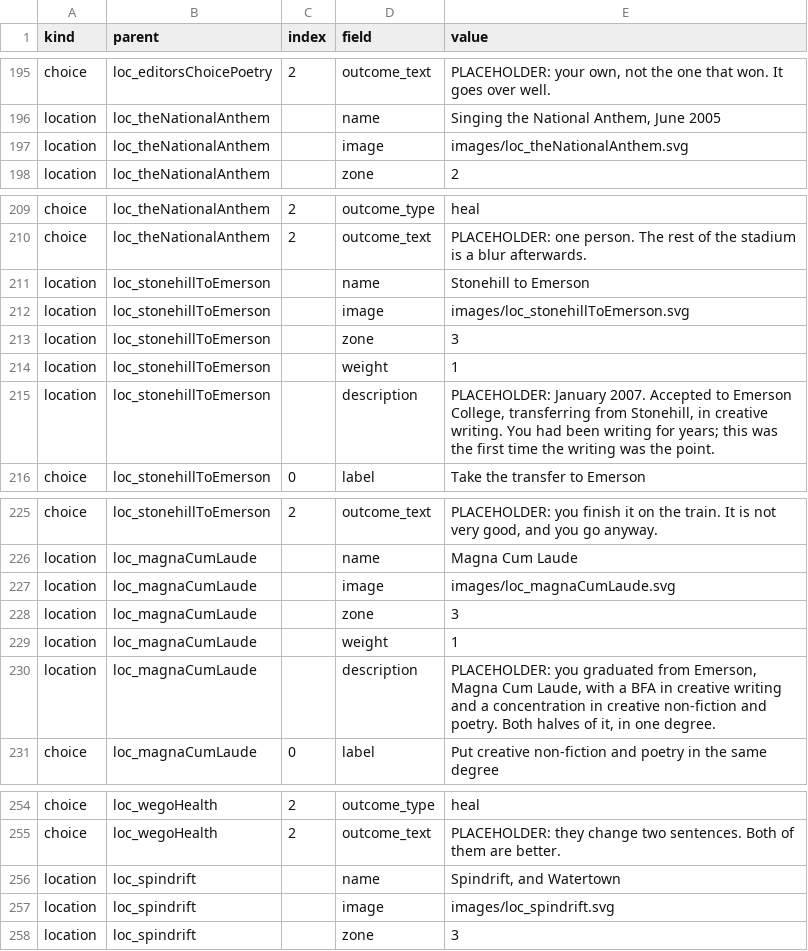
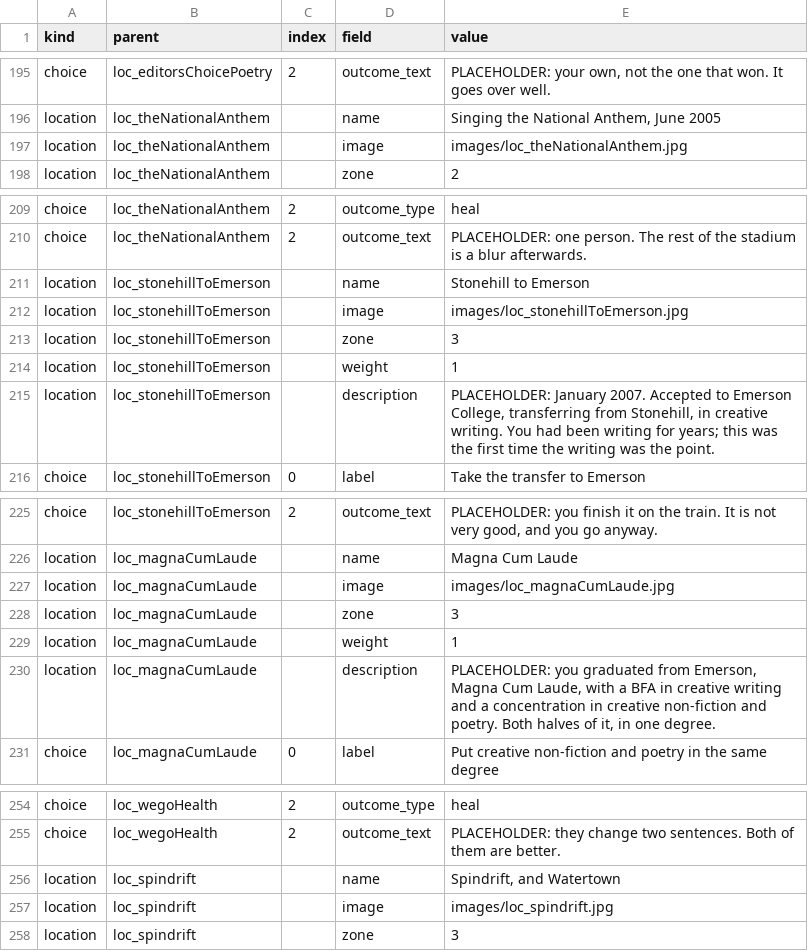
Before and after one commit to ptichko/amanda40, a CSV file: content/content.csv, drawn as a sheet; only a part is shown, gaps mark what is left out; the diff covers the shown part only.

```diff
--- a/content/content.csv
+++ b/content/content.csv
@@ -196,3 +196,3 @@ choice,loc_editorsChoicePoetry,2,outcome_text,"PLACEHOLDER: your own, not the on
 location,loc_theNationalAnthem,,name,"Singing the National Anthem, June 2005"
-location,loc_theNationalAnthem,,image,images/loc_theNationalAnthem.svg
+location,loc_theNationalAnthem,,image,images/loc_theNationalAnthem.jpg
 location,loc_theNationalAnthem,,zone,2
@@ -211,3 +211,3 @@ choice,loc_theNationalAnthem,2,outcome_text,PLACEHOLDER: one person. The rest of
 location,loc_stonehillToEmerson,,name,Stonehill to Emerson
-location,loc_stonehillToEmerson,,image,images/loc_stonehillToEmerson.svg
+location,loc_stonehillToEmerson,,image,images/loc_stonehillToEmerson.jpg
 location,loc_stonehillToEmerson,,zone,3
@@ -226,3 +226,3 @@ choice,loc_stonehillToEmerson,2,outcome_text,"PLACEHOLDER: you finish it on the
 location,loc_magnaCumLaude,,name,Magna Cum Laude
-location,loc_magnaCumLaude,,image,images/loc_magnaCumLaude.svg
+location,loc_magnaCumLaude,,image,images/loc_magnaCumLaude.jpg
 location,loc_magnaCumLaude,,zone,3
@@ -256,3 +256,3 @@ choice,loc_wegoHealth,2,outcome_text,PLACEHOLDER: they change two sentences. Bot
 location,loc_spindrift,,name,"Spindrift, and Watertown"
-location,loc_spindrift,,image,images/loc_spindrift.svg
+location,loc_spindrift,,image,images/loc_spindrift.jpg
 location,loc_spindrift,,zone,3
```
Also changed, not shown: 5 edited cells elsewhere in this file, 34 other files.
